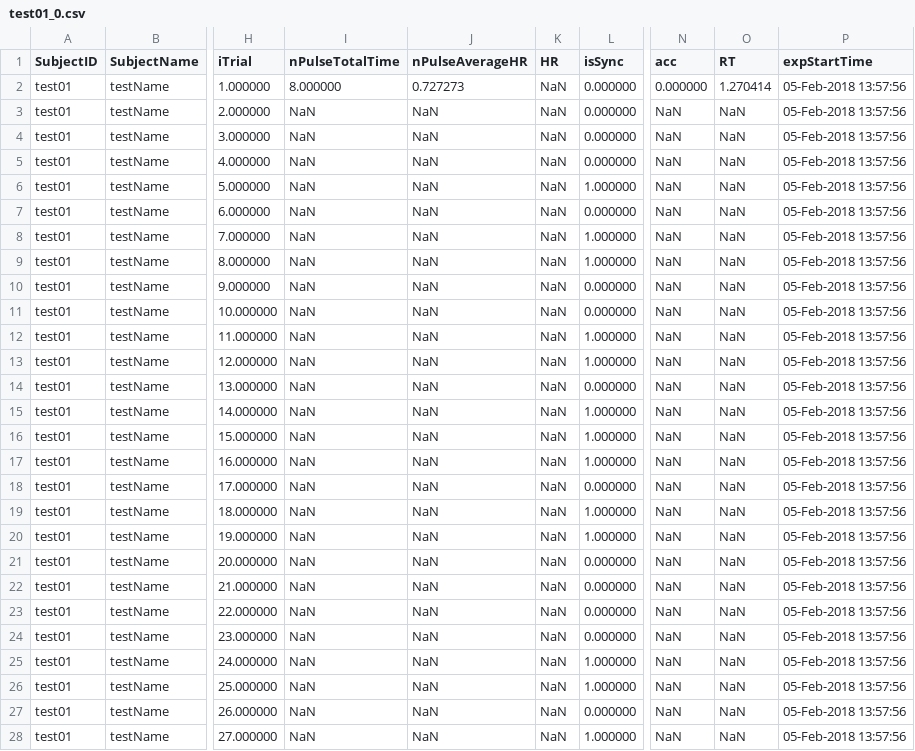
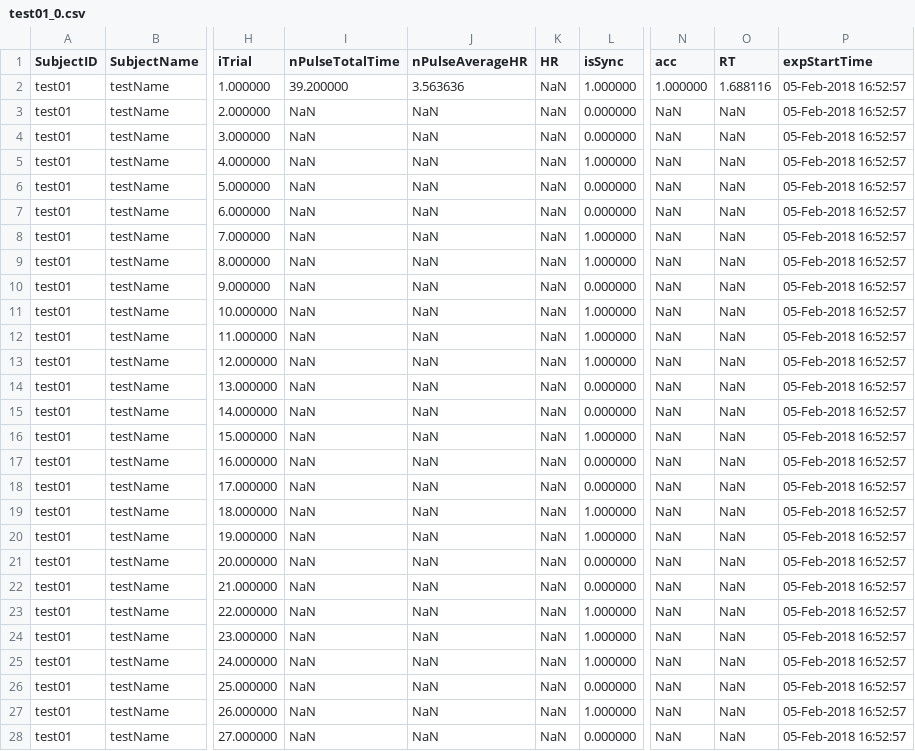
Before and after one commit to acercyc/Heartbeat_biofeedback, a CSV file: data/test01_0.csv, drawn as a sheet; only a part is shown, gaps mark what is left out; the diff covers the shown part only; the diff names each change by its address in the sheet, - before the commit and + after, or states it on an @@ line.

```diff
--- a/data/test01_0.csv
+++ b/data/test01_0.csv
-I2 (nPulseTotalTime): 8.000000
+I2 (nPulseTotalTime): 39.200000
-J2 (nPulseAverageHR): 0.727273
+J2 (nPulseAverageHR): 3.563636
-L2 (isSync): 0.000000
+L2 (isSync): 1.000000
-N2 (acc): 0.000000
+N2 (acc): 1.000000
-O2 (RT): 1.270414
+O2 (RT): 1.688116
-P2:P28 (expStartTime): 05-Feb-2018 13:57:56
+P2:P28 (expStartTime): 05-Feb-2018 16:52:57
-L5 (isSync): 0.000000
+L5 (isSync): 1.000000
-L6 (isSync): 1.000000
+L6 (isSync): 0.000000
-L11 (isSync): 0.000000
+L11 (isSync): 1.000000
-L15 (isSync): 1.000000
+L15 (isSync): 0.000000
-L17 (isSync): 1.000000
+L17 (isSync): 0.000000
-L23:L24 (isSync): 0.000000
+L23:L24 (isSync): 1.000000
-L26 (isSync): 1.000000
+L26 (isSync): 0.000000
-L27 (isSync): 0.000000
+L27 (isSync): 1.000000
-L28 (isSync): 1.000000
+L28 (isSync): 0.000000
```
Also changed, not shown: 86 edited cells elsewhere in this file, 6 other files.
